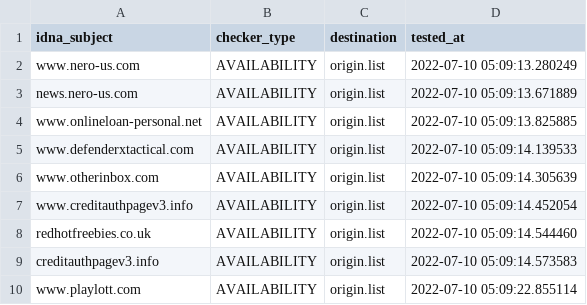
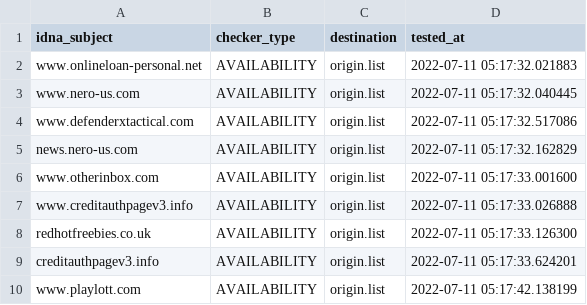
Before and after one commit to dead-hosts/add.Spam_git_FadeMind, a CSV file: .pyfunceble/inactive.csv, drawn as a sheet.

```diff
--- a/.pyfunceble/inactive.csv
+++ b/.pyfunceble/inactive.csv
@@ -1,10 +1,10 @@
 idna_subject,checker_type,destination,tested_at
-www.nero-us.com,AVAILABILITY,origin.list,2022-07-10 05:09:13.280249
-news.nero-us.com,AVAILABILITY,origin.list,2022-07-10 05:09:13.671889
-www.onlineloan-personal.net,AVAILABILITY,origin.list,2022-07-10 05:09:13.825885
-www.defenderxtactical.com,AVAILABILITY,origin.list,2022-07-10 05:09:14.139533
-www.otherinbox.com,AVAILABILITY,origin.list,2022-07-10 05:09:14.305639
-www.creditauthpagev3.info,AVAILABILITY,origin.list,2022-07-10 05:09:14.452054
-redhotfreebies.co.uk,AVAILABILITY,origin.list,2022-07-10 05:09:14.544460
-creditauthpagev3.info,AVAILABILITY,origin.list,2022-07-10 05:09:14.573583
-www.playlott.com,AVAILABILITY,origin.list,2022-07-10 05:09:22.855114
+www.onlineloan-personal.net,AVAILABILITY,origin.list,2022-07-11 05:17:32.021883
+www.nero-us.com,AVAILABILITY,origin.list,2022-07-11 05:17:32.040445
+www.defenderxtactical.com,AVAILABILITY,origin.list,2022-07-11 05:17:32.517086
+news.nero-us.com,AVAILABILITY,origin.list,2022-07-11 05:17:32.162829
+www.otherinbox.com,AVAILABILITY,origin.list,2022-07-11 05:17:33.001600
+www.creditauthpagev3.info,AVAILABILITY,origin.list,2022-07-11 05:17:33.026888
+redhotfreebies.co.uk,AVAILABILITY,origin.list,2022-07-11 05:17:33.126300
+creditauthpagev3.info,AVAILABILITY,origin.list,2022-07-11 05:17:33.624201
+www.playlott.com,AVAILABILITY,origin.list,2022-07-11 05:17:42.138199
```
Also changed, not shown: 12 other files.
